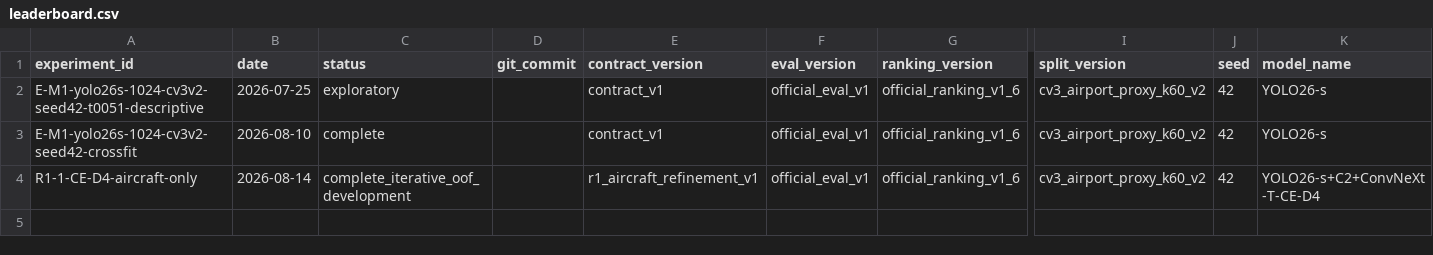
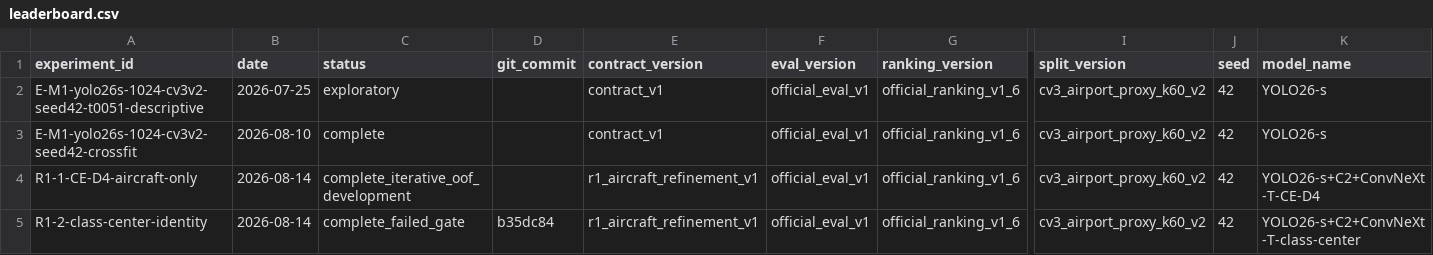
Before and after one commit to ZilaiWang/ws-20260825-8869db, a CSV file: reports/experiments/leaderboard.csv, drawn as a sheet; only a part is shown, gaps mark what is left out; rows hold the shown columns only; the diff names each change by its address in the sheet, - before the commit and + after, or states it on an @@ line.

Commit message:
docs: close failed aircraft class-center trial

```diff
--- a/reports/experiments/leaderboard.csv
+++ b/reports/experiments/leaderboard.csv
+row 5: R1-2-class-center-identity | 2026-08-14 | complete_failed_gate | b35dc84 | r1_aircraft_refinement_v1 | official_eval_v1 | official_ranking_v1_6 | cv3_airport_proxy_k60_v2 | 42 | YOLO26-s+C2+ConvNeXt-T-class-center
```
Also changed, not shown: 2 other files.
